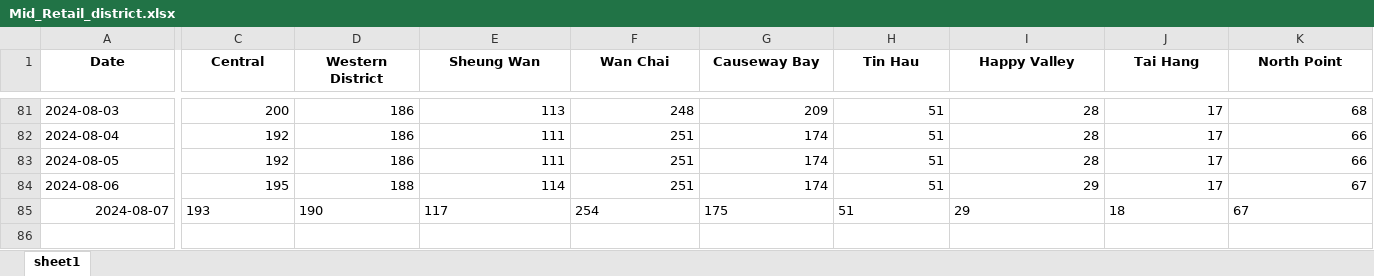
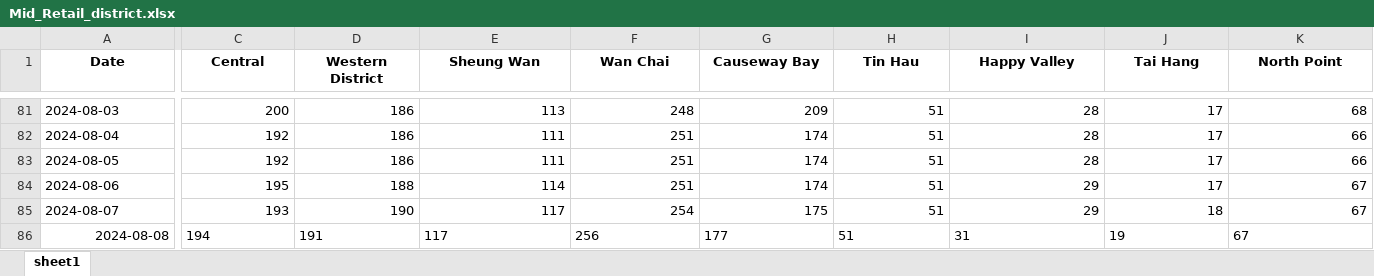
Before and after one commit to HKMAEC1/Runcode, an Excel workbook: Mid_Retail_district.xlsx, sheet sheet1, drawn as a sheet; only a part is shown, gaps mark what is left out; values as stored, in another font and other column widths than the file's, no borders; rows hold the shown columns only; the diff covers the shown part only; the diff names each change by its address in the sheet, - before the commit and + after, or states it on an @@ line.

```diff
--- a/Mid_Retail_district.xlsx (sheet sheet1)
+++ b/Mid_Retail_district.xlsx (sheet sheet1)
-A85 alignment: right
+A85 alignment: left
-C85:K85 alignment: left
+C85:K85 alignment: right
+row 86: 2024-08-08 | 194 | 191 | 117 | 256 | 177 | 51 | 31 | 19 | 67
```
Also changed, not shown: cell formats elsewhere in this sheet.
